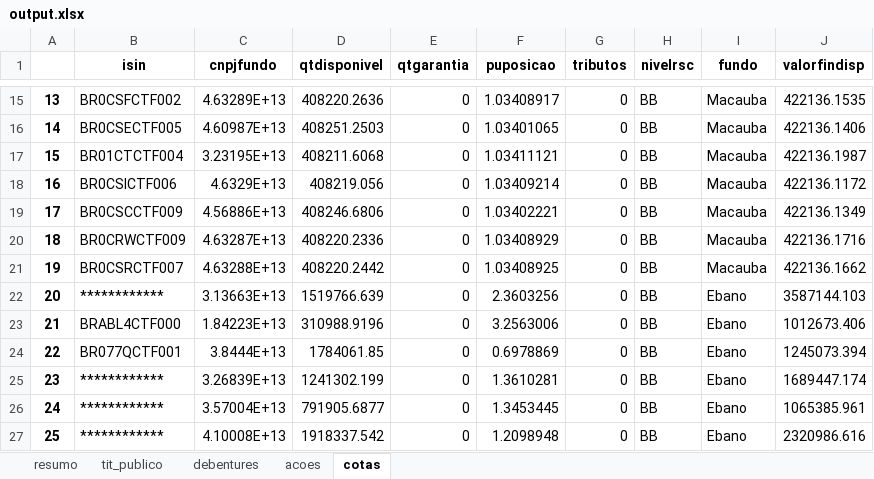
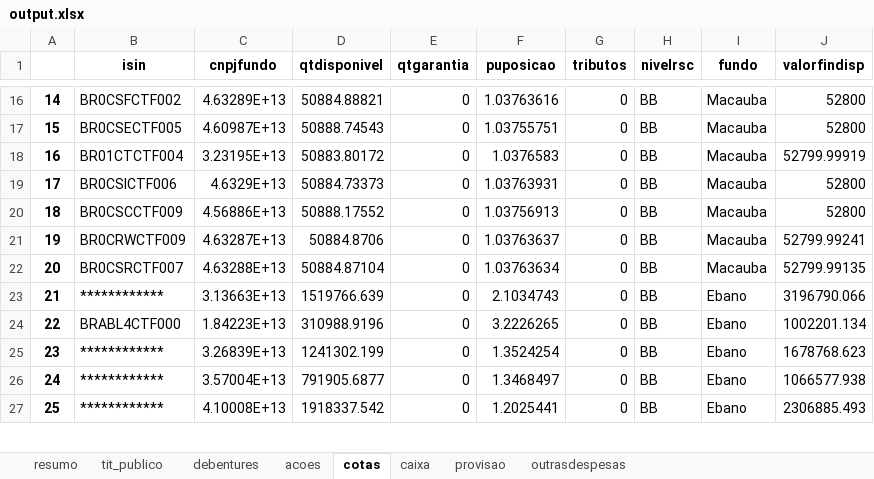
Before and after one commit to Marcelo-Brisac/XML-Reader, an Excel workbook: output.xlsx, sheet cotas, drawn as a sheet; only a part is shown, gaps mark what is left out; values as stored, in another font and other column widths than the file's, no borders; removed rows and columns are numbered as before the commit, all else as after; the diff covers the shown part only; the diff names each change by its address in the sheet, - before the commit and + after, or states it on an @@ line.

```diff
--- a/output.xlsx (sheet cotas)
+++ b/output.xlsx (sheet cotas)
+sheet tab: caixa
+sheet tab: provisao
+sheet tab: outrasdespesas
@@ column A renumbered from row 13 down @@
-D16 (qtdisponivel): 408220.2636
+D16 (qtdisponivel): 50884.88821
-F16 (puposicao): 1.03408917
+F16 (puposicao): 1.03763616
-J16 (valorfindisp): 422136.1535
+J16 (valorfindisp): 52800
-D17 (qtdisponivel): 408251.2503
+D17 (qtdisponivel): 50888.74543
-F17 (puposicao): 1.03401065
+F17 (puposicao): 1.03755751
-J17 (valorfindisp): 422136.1406
+J17 (valorfindisp): 52800
-D18 (qtdisponivel): 408211.6068
+D18 (qtdisponivel): 50883.80172
-F18 (puposicao): 1.03411121
+F18 (puposicao): 1.0376583
-J18 (valorfindisp): 422136.1987
+J18 (valorfindisp): 52799.99919
-D19 (qtdisponivel): 408219.056
+D19 (qtdisponivel): 50884.73373
-F19 (puposicao): 1.03409214
+F19 (puposicao): 1.03763931
-J19 (valorfindisp): 422136.1172
+J19 (valorfindisp): 52800
-D20 (qtdisponivel): 408246.6806
+D20 (qtdisponivel): 50888.17552
-F20 (puposicao): 1.03402221
+F20 (puposicao): 1.03756913
-J20 (valorfindisp): 422136.1349
+J20 (valorfindisp): 52800
-D21 (qtdisponivel): 408220.2336
+D21 (qtdisponivel): 50884.8706
-F21 (puposicao): 1.03408929
+F21 (puposicao): 1.03763637
-J21 (valorfindisp): 422136.1716
+J21 (valorfindisp): 52799.99241
-D22 (qtdisponivel): 408220.2442
+D22 (qtdisponivel): 50884.87104
-F22 (puposicao): 1.03408925
+F22 (puposicao): 1.03763634
-J22 (valorfindisp): 422136.1662
+J22 (valorfindisp): 52799.99135
-F23 (puposicao): 2.3603256
+F23 (puposicao): 2.1034743
-J23 (valorfindisp): 3587144.103
+J23 (valorfindisp): 3196790.066
-F24 (puposicao): 3.2563006
+F24 (puposicao): 3.2226265
-J24 (valorfindisp): 1012673.406
+J24 (valorfindisp): 1002201.134
-row 24: 22 | BR077QCTF001 | 3.8444E+13 | 1784061.85 | 0 | 0.6978869 | 0 | BB | Ebano | 1245073.394
-F25 (puposicao): 1.3610281
+F25 (puposicao): 1.3524254
-J25 (valorfindisp): 1689447.174
+J25 (valorfindisp): 1678768.623
-F26 (puposicao): 1.3453445
+F26 (puposicao): 1.3468497
-J26 (valorfindisp): 1065385.961
+J26 (valorfindisp): 1066577.938
-F27 (puposicao): 1.2098948
+F27 (puposicao): 1.2025441
-J27 (valorfindisp): 2320986.616
+J27 (valorfindisp): 2306885.493
```
Also changed, not shown: 3 added rows and 85 edited cells elsewhere in this sheet, sheet resumo, sheet tit_publico, sheet acoes, sheet debentures, 3 other files.
